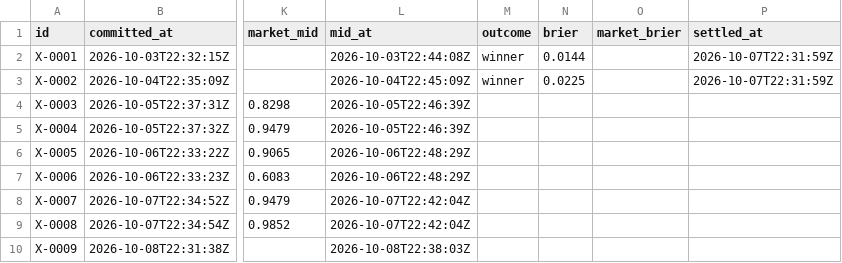
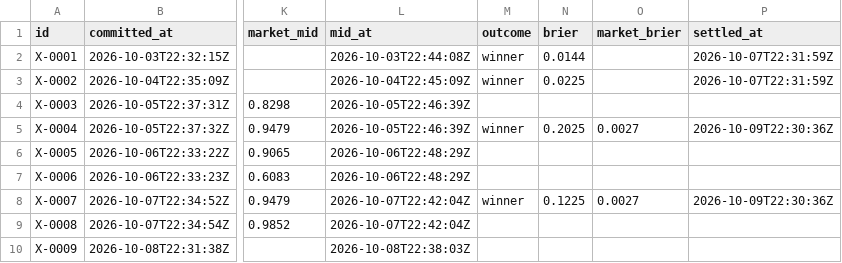
Before and after one commit to triton-xxix/proteus-lab, a CSV file: exchange/BOOK.csv, drawn as a sheet; only a part is shown, gaps mark what is left out; the diff covers the shown part only; the diff names each change by its address in the sheet, - before the commit and + after, or states it on an @@ line.

```diff
--- a/exchange/BOOK.csv
+++ b/exchange/BOOK.csv
-M5 (outcome): (empty)
+M5 (outcome): winner
-N5 (brier): (empty)
+N5 (brier): 0.2025
-O5 (market_brier): (empty)
+O5 (market_brier): 0.0027
-P5 (settled_at): (empty)
+P5 (settled_at): 2026-10-09T22:30:36Z
-M8 (outcome): (empty)
+M8 (outcome): winner
-N8 (brier): (empty)
+N8 (brier): 0.1225
-O8 (market_brier): (empty)
+O8 (market_brier): 0.0027
-P8 (settled_at): (empty)
+P8 (settled_at): 2026-10-09T22:30:36Z
```
Also changed, not shown: 2 added rows elsewhere in this file, grinder/LEDGER.csv, grinder/PATHS.csv, 32 other files.
